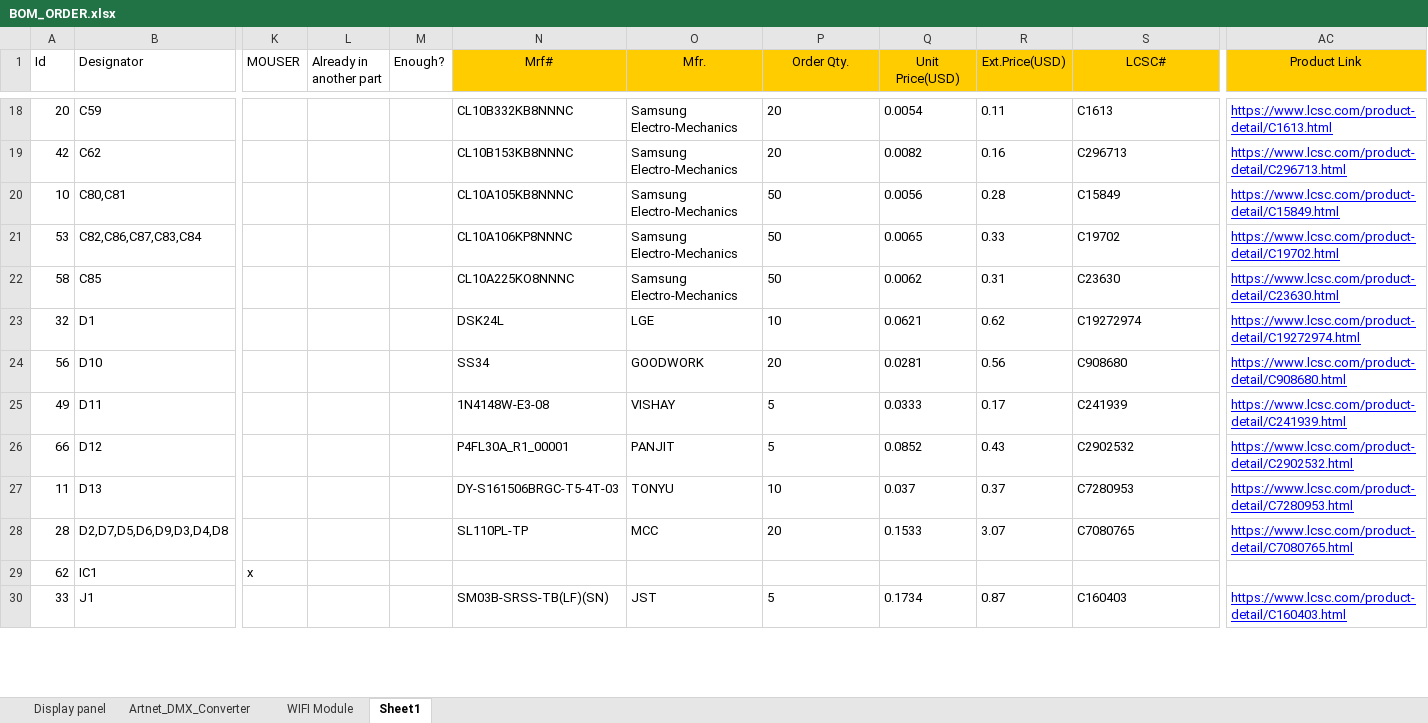
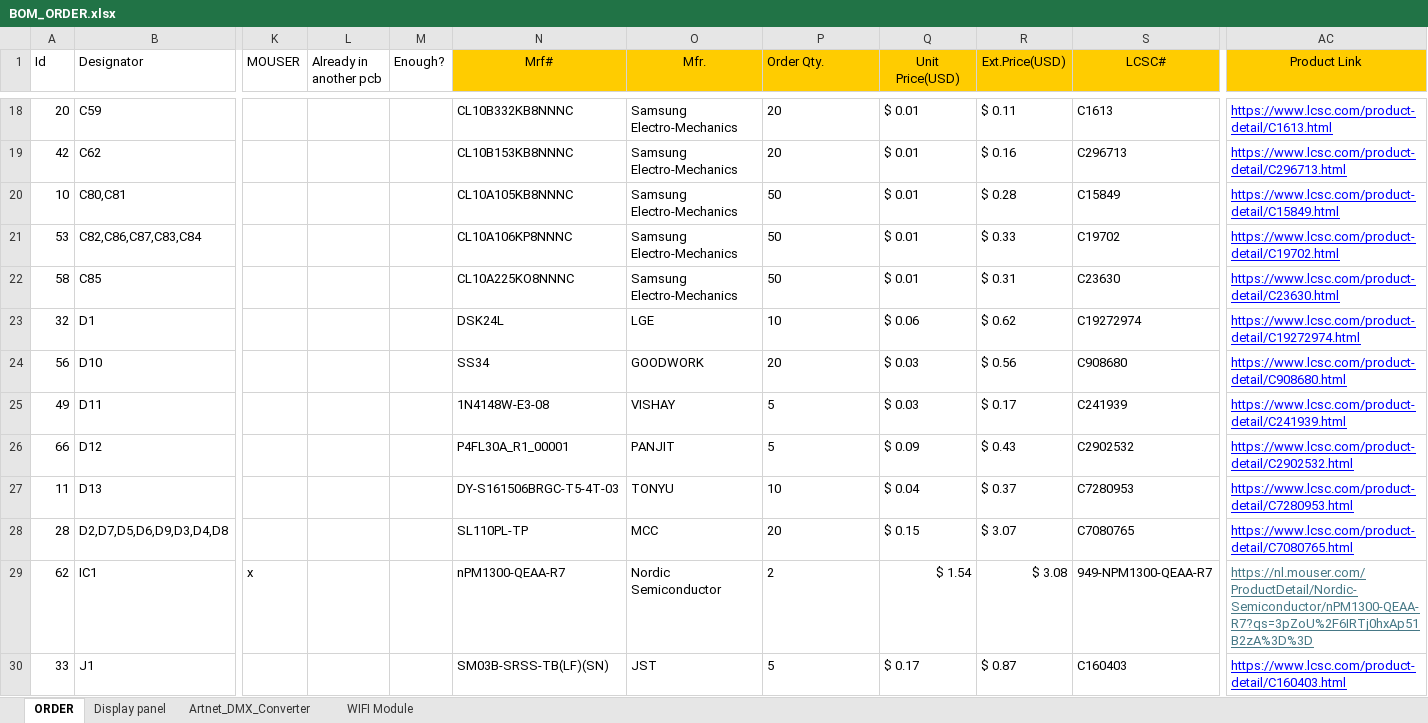
Before and after one commit to NEOgHacking/GrandNA3_4Port_Node, an Excel workbook: BOMs/BOM_ORDER.xlsx, sheet ORDER, drawn as a sheet; only a part is shown, gaps mark what is left out; values as stored, in another font and other column widths than the file's, no borders; conditional formats and table styles not drawn; the diff covers the shown part only; the diff names each change by its address in the sheet, - before the commit and + after, or states it on an @@ line.

```diff
--- a/BOMs/BOM_ORDER.xlsx (sheet ORDER)
+++ b/BOMs/BOM_ORDER.xlsx (sheet ORDER)
-sheet tab: Sheet1
+sheet tab: ORDER
@@ sheet tab order changed: ORDER | Display panel | Artnet_DMX_Converter | WIFI Module @@
-L1: Already in another part
+L1: Already in another pcb
-P1 alignment: center
+P1 alignment: left
-Q18 (Unit Price(USD)): 0.0054
+Q18 (Unit Price(USD)): $ 0.01
-R18 (Ext.Price(USD)): 0.11
+R18 (Ext.Price(USD)): $ 0.11
-Q19 (Unit Price(USD)): 0.0082
+Q19 (Unit Price(USD)): $ 0.01
-R19 (Ext.Price(USD)): 0.16
+R19 (Ext.Price(USD)): $ 0.16
-Q20 (Unit Price(USD)): 0.0056
+Q20 (Unit Price(USD)): $ 0.01
-R20 (Ext.Price(USD)): 0.28
+R20 (Ext.Price(USD)): $ 0.28
-Q21 (Unit Price(USD)): 0.0065
+Q21 (Unit Price(USD)): $ 0.01
-R21 (Ext.Price(USD)): 0.33
+R21 (Ext.Price(USD)): $ 0.33
-Q22 (Unit Price(USD)): 0.0062
+Q22 (Unit Price(USD)): $ 0.01
-R22 (Ext.Price(USD)): 0.31
+R22 (Ext.Price(USD)): $ 0.31
-Q23 (Unit Price(USD)): 0.0621
+Q23 (Unit Price(USD)): $ 0.06
-R23 (Ext.Price(USD)): 0.62
+R23 (Ext.Price(USD)): $ 0.62
-Q24 (Unit Price(USD)): 0.0281
+Q24 (Unit Price(USD)): $ 0.03
-R24 (Ext.Price(USD)): 0.56
+R24 (Ext.Price(USD)): $ 0.56
-Q25 (Unit Price(USD)): 0.0333
+Q25 (Unit Price(USD)): $ 0.03
-R25 (Ext.Price(USD)): 0.17
+R25 (Ext.Price(USD)): $ 0.17
-Q26 (Unit Price(USD)): 0.0852
+Q26 (Unit Price(USD)): $ 0.09
-R26 (Ext.Price(USD)): 0.43
+R26 (Ext.Price(USD)): $ 0.43
-Q27 (Unit Price(USD)): 0.037
+Q27 (Unit Price(USD)): $ 0.04
-R27 (Ext.Price(USD)): 0.37
+R27 (Ext.Price(USD)): $ 0.37
-Q28 (Unit Price(USD)): 0.1533
+Q28 (Unit Price(USD)): $ 0.15
-R28 (Ext.Price(USD)): 3.07
+R28 (Ext.Price(USD)): $ 3.07
-N29 (Mrf#): (empty)
+N29 (Mrf#): nPM1300-QEAA-R7
-O29 (Mfr.): (empty)
+O29 (Mfr.): Nordic Semiconductor
-P29 (Order Qty.): (empty)
+P29 (Order Qty.): 2
-Q29 (Unit Price(USD)): (empty)
+Q29 (Unit Price(USD)): $ 1.54
-R29 (Ext.Price(USD)): (empty)
+R29 (Ext.Price(USD)): $ 3.08
-S29 (LCSC#): (empty)
+S29 (LCSC#): 949-NPM1300-QEAA-R7
-AC29 (Product Link): (empty)
+AC29 (Product Link): https://nl.mouser.com/ProductDetail/Nordic-Semiconductor/nPM1300-QEAA-R7?qs=3pZoU%2F6IRTj0hxAp51B2zA%3D%3D
-Q30 (Unit Price(USD)): 0.1734
+Q30 (Unit Price(USD)): $ 0.17
-R30 (Ext.Price(USD)): 0.87
+R30 (Ext.Price(USD)): $ 0.87
```
Also changed, not shown: 7 added rows, 208 edited cells and cell formats elsewhere in this sheet, 5 other files.
